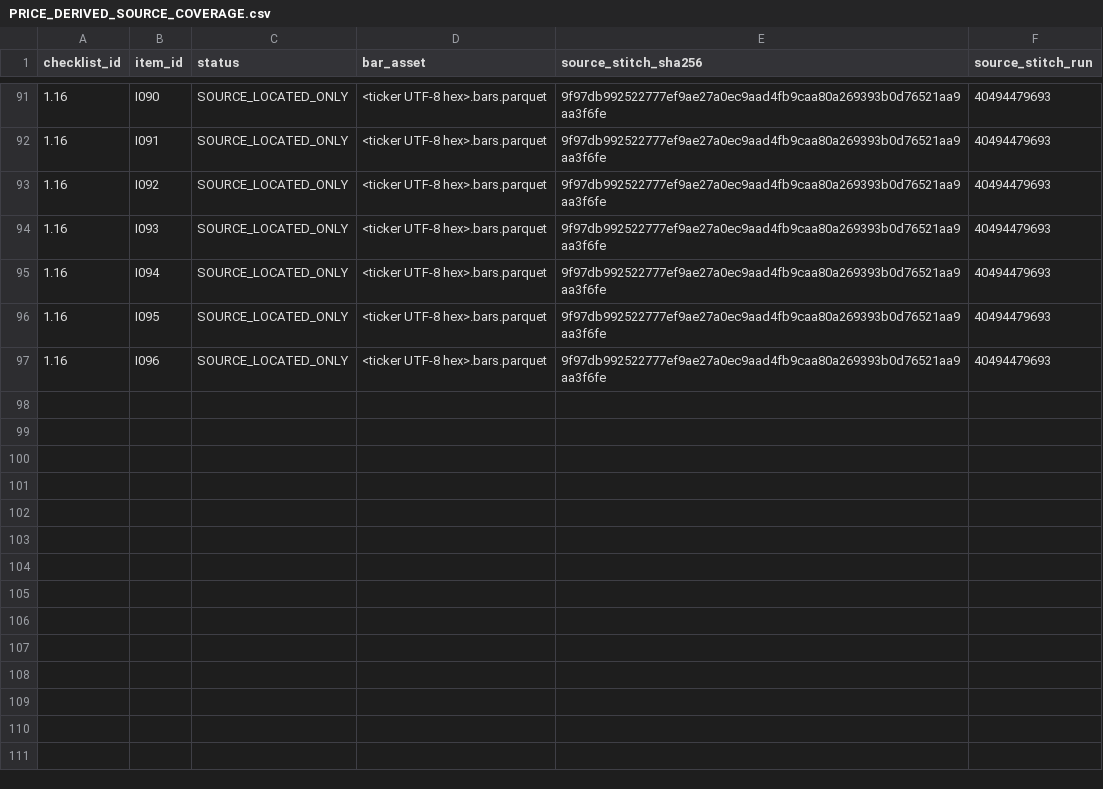
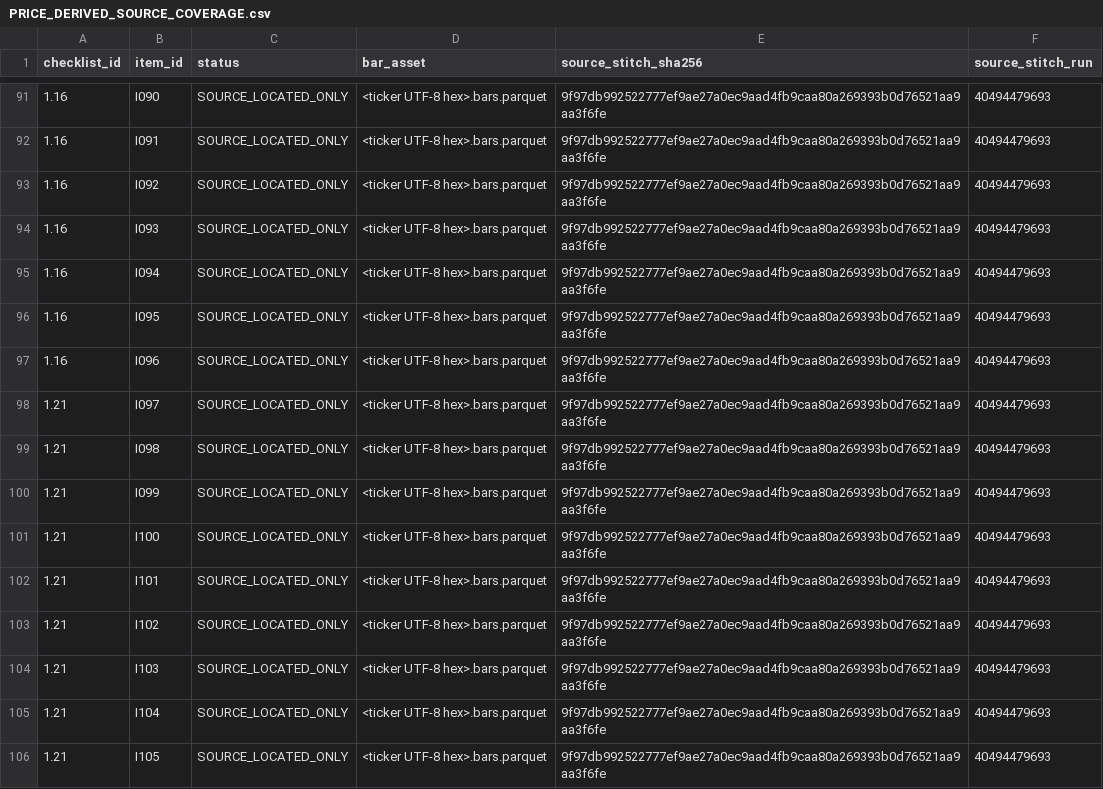
Before and after one commit to SRoyaltyy/checklist-engine, a CSV file: docs/PRICE_DERIVED_SOURCE_COVERAGE.csv, drawn as a sheet; only a part is shown, gaps mark what is left out.

```diff
--- a/docs/PRICE_DERIVED_SOURCE_COVERAGE.csv
+++ b/docs/PRICE_DERIVED_SOURCE_COVERAGE.csv
@@ -97 +97,10 @@ checklist_id,item_id,status,bar_asset,source_stitch_sha256,source_stitch_run
 1.16,I096,SOURCE_LOCATED_ONLY,<ticker UTF-8 hex>.bars.parquet,9f97db992522777ef9ae27a0ec9aad4fb9caa80a269393b0d76521aa9aa3f6fe,40494479693
+1.21,I097,SOURCE_LOCATED_ONLY,<ticker UTF-8 hex>.bars.parquet,9f97db992522777ef9ae27a0ec9aad4fb9caa80a269393b0d76521aa9aa3f6fe,40494479693
+1.21,I098,SOURCE_LOCATED_ONLY,<ticker UTF-8 hex>.bars.parquet,9f97db992522777ef9ae27a0ec9aad4fb9caa80a269393b0d76521aa9aa3f6fe,40494479693
+1.21,I099,SOURCE_LOCATED_ONLY,<ticker UTF-8 hex>.bars.parquet,9f97db992522777ef9ae27a0ec9aad4fb9caa80a269393b0d76521aa9aa3f6fe,40494479693
+1.21,I100,SOURCE_LOCATED_ONLY,<ticker UTF-8 hex>.bars.parquet,9f97db992522777ef9ae27a0ec9aad4fb9caa80a269393b0d76521aa9aa3f6fe,40494479693
+1.21,I101,SOURCE_LOCATED_ONLY,<ticker UTF-8 hex>.bars.parquet,9f97db992522777ef9ae27a0ec9aad4fb9caa80a269393b0d76521aa9aa3f6fe,40494479693
+1.21,I102,SOURCE_LOCATED_ONLY,<ticker UTF-8 hex>.bars.parquet,9f97db992522777ef9ae27a0ec9aad4fb9caa80a269393b0d76521aa9aa3f6fe,40494479693
+1.21,I103,SOURCE_LOCATED_ONLY,<ticker UTF-8 hex>.bars.parquet,9f97db992522777ef9ae27a0ec9aad4fb9caa80a269393b0d76521aa9aa3f6fe,40494479693
+1.21,I104,SOURCE_LOCATED_ONLY,<ticker UTF-8 hex>.bars.parquet,9f97db992522777ef9ae27a0ec9aad4fb9caa80a269393b0d76521aa9aa3f6fe,40494479693
+1.21,I105,SOURCE_LOCATED_ONLY,<ticker UTF-8 hex>.bars.parquet,9f97db992522777ef9ae27a0ec9aad4fb9caa80a269393b0d76521aa9aa3f6fe,40494479693
```
Also changed, not shown: 3 other files.
